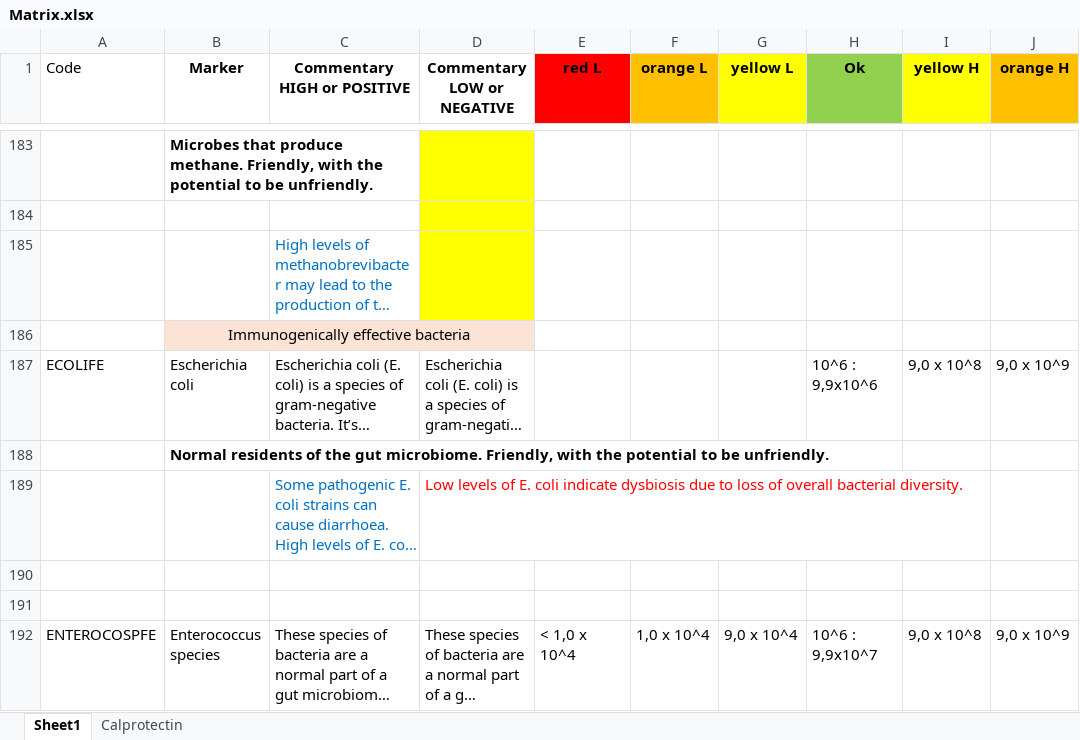
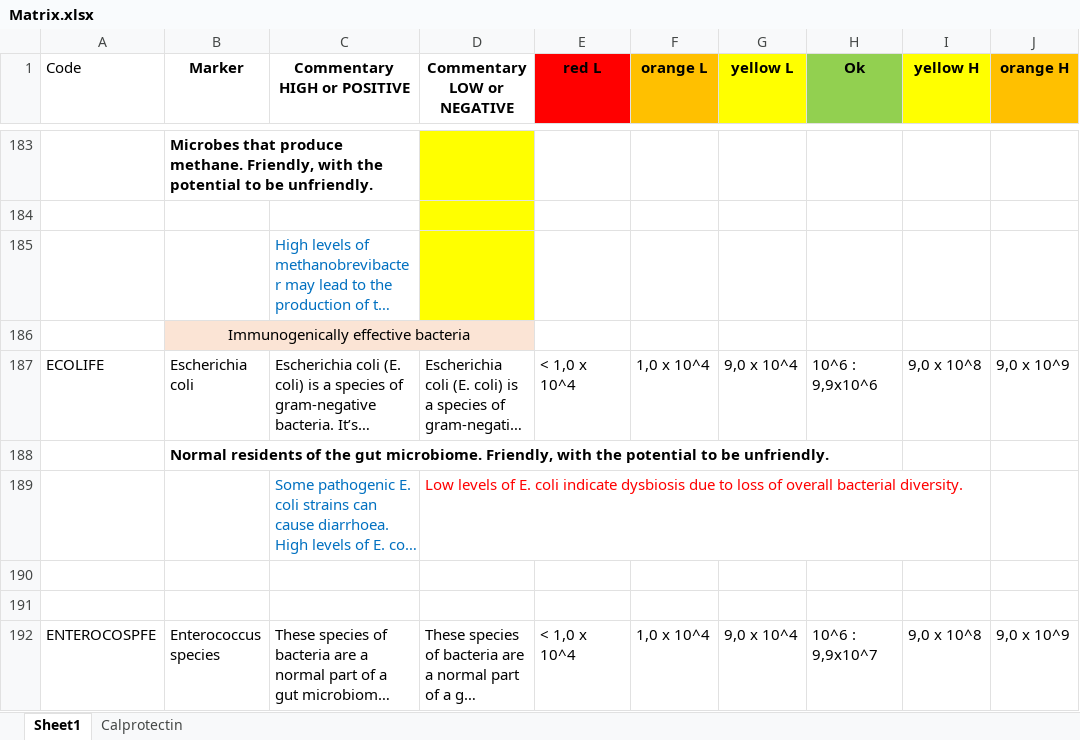
Before and after one commit to jusufk12/HP, an Excel workbook: HealthPath/CreatingReport/Matrix.xlsx, sheet Sheet1, drawn as a sheet; only a part is shown, gaps mark what is left out; long unchanged cells end in …; values as stored, in another font and other column widths than the file's, no borders; the diff names each change by its address in the sheet, - before the commit and + after, or states it on an @@ line.

```diff
--- a/HealthPath/CreatingReport/Matrix.xlsx (sheet Sheet1)
+++ b/HealthPath/CreatingReport/Matrix.xlsx (sheet Sheet1)
-E187 (red L): (empty)
+E187 (red L): < 1,0 x 10^4
-F187 (orange L): (empty)
+F187 (orange L): 1,0 x 10^4
-G187 (yellow L): (empty)
+G187 (yellow L): 9,0 x 10^4
```
Also changed, not shown: 2 other files.
